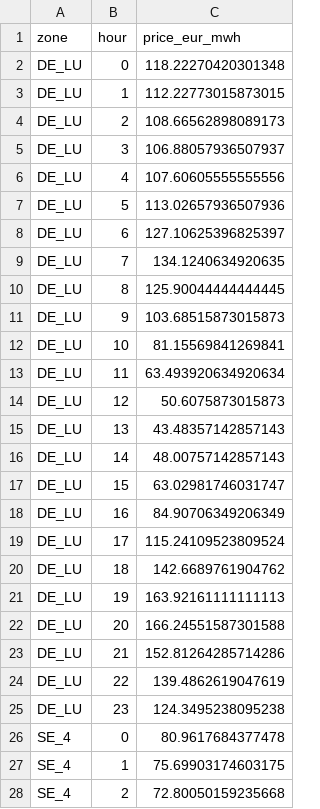
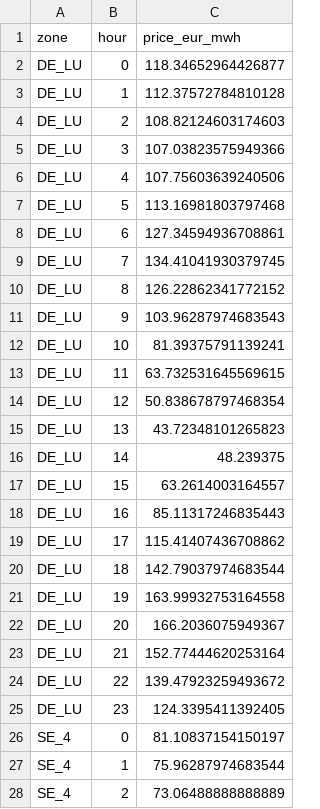
Before and after one commit to niklaslivchitz/Energy-Pricing-Analysis-DE-LU-vs-SE4, a CSV file: outputs/tables/volatility/price_by_hour.csv, drawn as a sheet; only a part is shown; the diff covers the shown part only.

```diff
--- a/outputs/tables/volatility/price_by_hour.csv
+++ b/outputs/tables/volatility/price_by_hour.csv
@@ -1,28 +1,28 @@
 zone,hour,price_eur_mwh
-DE_LU,0,118.22270420301348
-DE_LU,1,112.22773015873015
-DE_LU,2,108.66562898089173
-DE_LU,3,106.88057936507937
-DE_LU,4,107.60605555555556
-DE_LU,5,113.02657936507936
-DE_LU,6,127.10625396825397
-DE_LU,7,134.1240634920635
-DE_LU,8,125.90044444444445
-DE_LU,9,103.68515873015873
-DE_LU,10,81.15569841269841
-DE_LU,11,63.493920634920634
-DE_LU,12,50.6075873015873
-DE_LU,13,43.48357142857143
-DE_LU,14,48.00757142857143
-DE_LU,15,63.02981746031747
-DE_LU,16,84.90706349206349
-DE_LU,17,115.24109523809524
-DE_LU,18,142.6689761904762
-DE_LU,19,163.92161111111113
-DE_LU,20,166.24551587301588
-DE_LU,21,152.81264285714286
-DE_LU,22,139.4862619047619
-DE_LU,23,124.3495238095238
-SE_4,0,80.9617684377478
-SE_4,1,75.69903174603175
-SE_4,2,72.80050159235668
+DE_LU,0,118.34652964426877
+DE_LU,1,112.37572784810128
+DE_LU,2,108.82124603174603
+DE_LU,3,107.03823575949366
+DE_LU,4,107.75603639240506
+DE_LU,5,113.16981803797468
+DE_LU,6,127.34594936708861
+DE_LU,7,134.41041930379745
+DE_LU,8,126.22862341772152
+DE_LU,9,103.96287974683543
+DE_LU,10,81.39375791139241
+DE_LU,11,63.732531645569615
+DE_LU,12,50.838678797468354
+DE_LU,13,43.72348101265823
+DE_LU,14,48.239375
+DE_LU,15,63.2614003164557
+DE_LU,16,85.11317246835443
+DE_LU,17,115.41407436708862
+DE_LU,18,142.79037974683544
+DE_LU,19,163.99932753164558
+DE_LU,20,166.2036075949367
+DE_LU,21,152.77444620253164
+DE_LU,22,139.47923259493672
+DE_LU,23,124.3395411392405
+SE_4,0,81.10837154150197
+SE_4,1,75.96287974683544
+SE_4,2,73.06488888888889
```
Also changed, not shown: 21 edited cells elsewhere in this file, outputs/tables/cable/abs_spread_by_state.csv, outputs/tables/cable/daily_spread_and_cable_state.csv, 26 other files.
